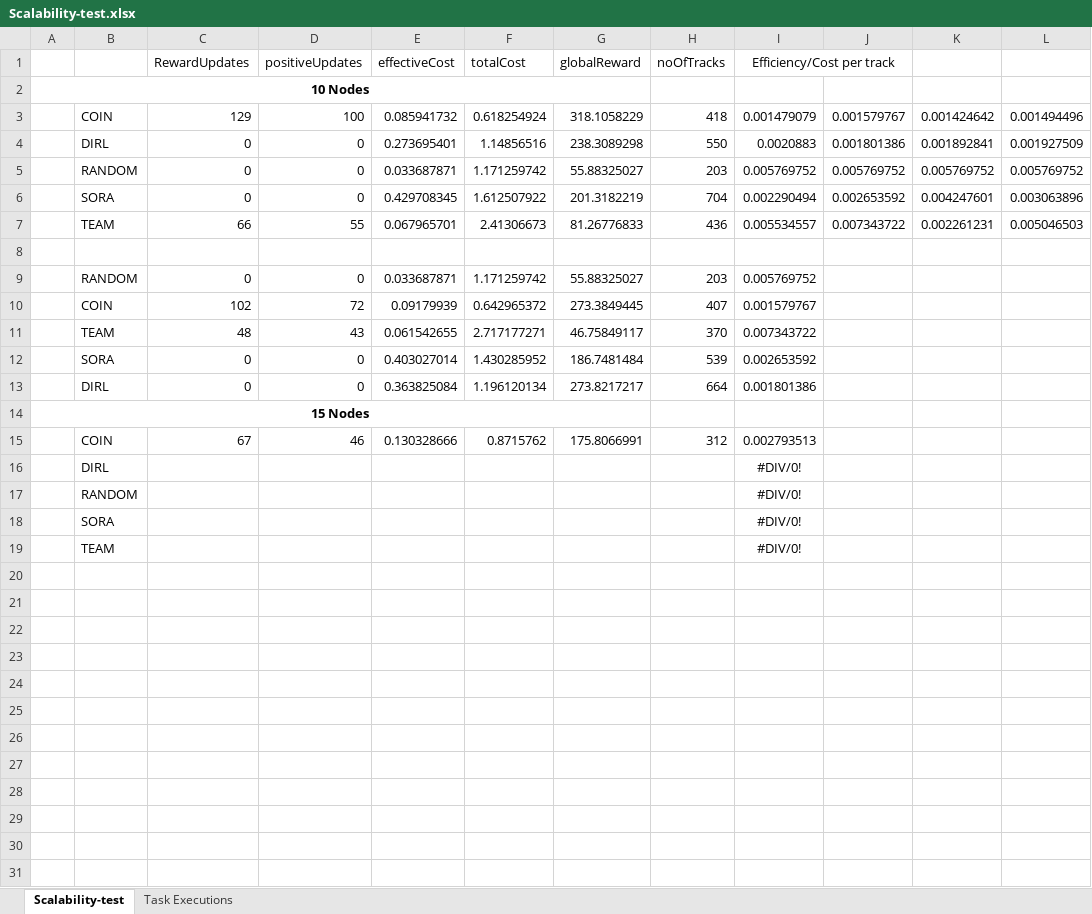
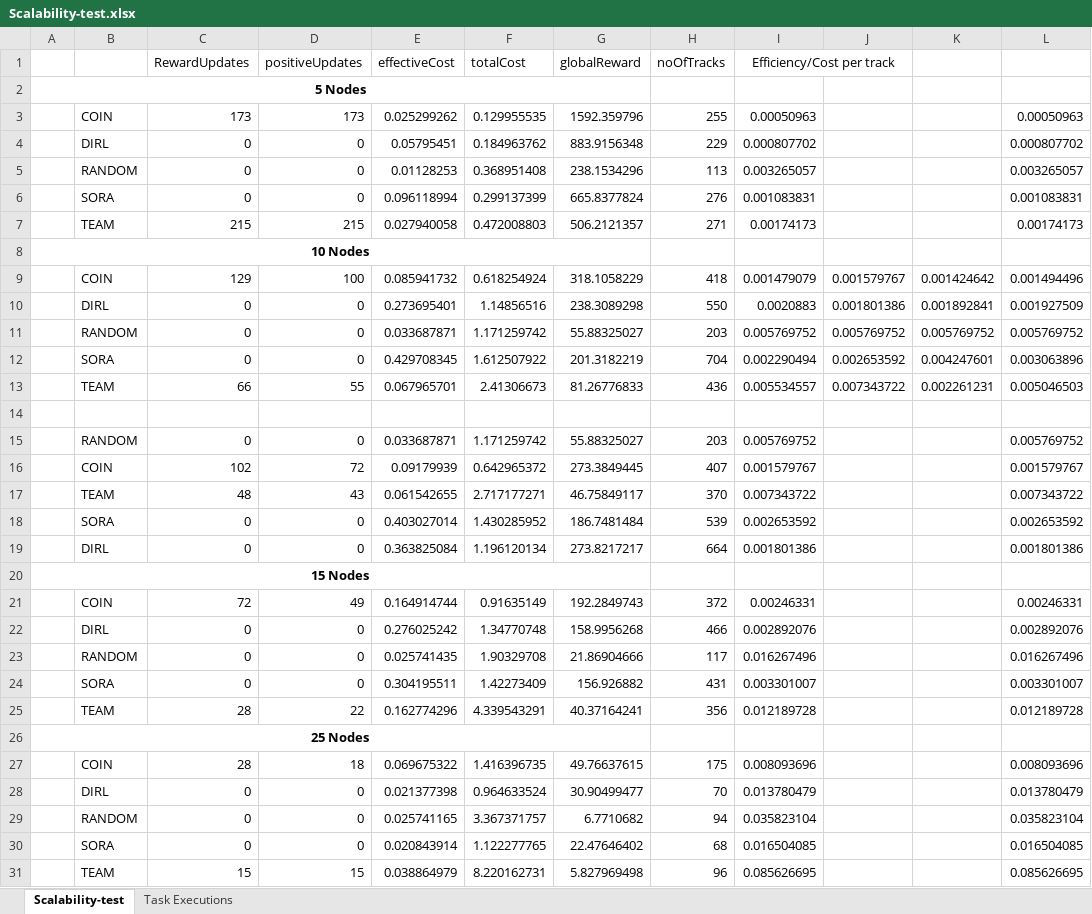
Before and after one commit to sinar11/rl-wsn-resource-maangement, an Excel workbook: drl-jsim/results/compiled/Scalability-test.xlsx, sheet Scalability-test, drawn as a sheet; values as stored, in another font and other column widths than the file's, no borders; charts and pictures not drawn; removed rows and columns are numbered as before the commit, all else as after; the diff names each change by its address in the sheet, - before the commit and + after, or states it on an @@ line.

```diff
--- a/drl-jsim/results/compiled/Scalability-test.xlsx (sheet Scalability-test)
+++ b/drl-jsim/results/compiled/Scalability-test.xlsx (sheet Scalability-test)
+row 2: 5 Nodes
+row 3:  | COIN | 173 | 173 | 0.025299262 | 0.129955535 | 1592.359796 | 255 | 0.00050963 |  |  | 0.00050963
+row 4:  | DIRL | 0 | 0 | 0.05795451 | 0.184963762 | 883.9156348 | 229 | 0.000807702 |  |  | 0.000807702
+row 5:  | RANDOM | 0 | 0 | 0.01128253 | 0.368951408 | 238.1534296 | 113 | 0.003265057 |  |  | 0.003265057
+row 6:  | SORA | 0 | 0 | 0.096118994 | 0.299137399 | 665.8377824 | 276 | 0.001083831 |  |  | 0.001083831
+row 7:  | TEAM | 215 | 215 | 0.027940058 | 0.472008803 | 506.2121357 | 271 | 0.00174173 |  |  | 0.00174173
-L15: (empty)
+L15: 0.005769752
-L16: (empty)
+L16: 0.001579767
-L17: (empty)
+L17: 0.007343722
-L18: (empty)
+L18: 0.002653592
-L19: (empty)
+L19: 0.001801386
-row 15:  | COIN | 67 | 46 | 0.130328666 | 0.8715762 | 175.8066991 | 312 | 0.002793513
-row 16:  | DIRL |  |  |  |  |  |  | #DIV/0!
-row 17:  | RANDOM |  |  |  |  |  |  | #DIV/0!
-row 18:  | SORA |  |  |  |  |  |  | #DIV/0!
-row 19:  | TEAM |  |  |  |  |  |  | #DIV/0!
+row 21:  | COIN | 72 | 49 | 0.164914744 | 0.91635149 | 192.2849743 | 372 | 0.00246331 |  |  | 0.00246331
+row 22:  | DIRL | 0 | 0 | 0.276025242 | 1.34770748 | 158.9956268 | 466 | 0.002892076 |  |  | 0.002892076
+row 23:  | RANDOM | 0 | 0 | 0.025741435 | 1.90329708 | 21.86904666 | 117 | 0.016267496 |  |  | 0.016267496
+row 24:  | SORA | 0 | 0 | 0.304195511 | 1.42273409 | 156.926882 | 431 | 0.003301007 |  |  | 0.003301007
+row 25:  | TEAM | 28 | 22 | 0.162774296 | 4.339543291 | 40.37164241 | 356 | 0.012189728 |  |  | 0.012189728
+row 26: 25 Nodes
+row 27:  | COIN | 28 | 18 | 0.069675322 | 1.416396735 | 49.76637615 | 175 | 0.008093696 |  |  | 0.008093696
+row 28:  | DIRL | 0 | 0 | 0.021377398 | 0.964633524 | 30.90499477 | 70 | 0.013780479 |  |  | 0.013780479
+row 29:  | RANDOM | 0 | 0 | 0.025741165 | 3.367371757 | 6.7710682 | 94 | 0.035823104 |  |  | 0.035823104
+row 30:  | SORA | 0 | 0 | 0.020843914 | 1.122277765 | 22.47646402 | 68 | 0.016504085 |  |  | 0.016504085
+row 31:  | TEAM | 15 | 15 | 0.038864979 | 8.220162731 | 5.827969498 | 96 | 0.085626695 |  |  | 0.085626695
```
Also changed, not shown: formulas that keep their value, charts or pictures, 1 other file.
